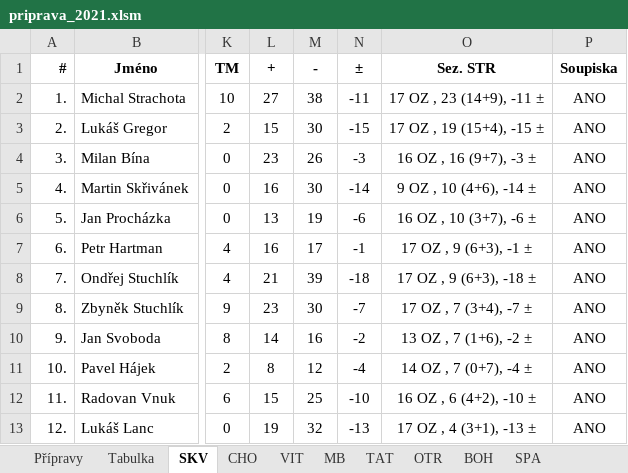
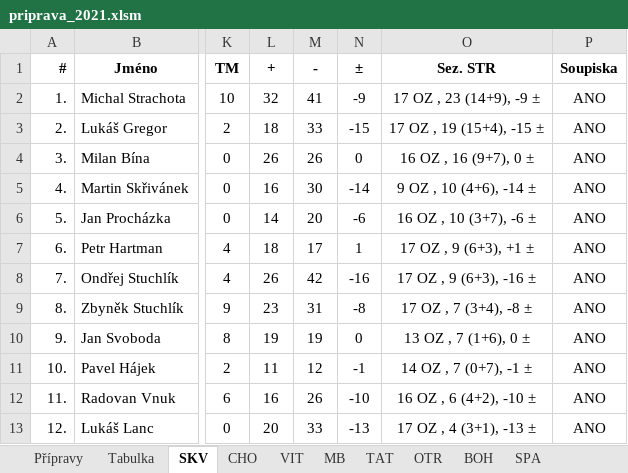
Before and after one commit to klimarichard/ceskyflorbal, an Excel workbook: priprava_2021.xlsm, sheet SKV, drawn as a sheet; only a part is shown, gaps mark what is left out; values as stored, in another font and other column widths than the file's, no borders; conditional formats not drawn; the diff covers the shown part only; the diff names each change by its address in the sheet, - before the commit and + after, or states it on an @@ line.

```diff
--- a/priprava_2021.xlsm (sheet SKV)
+++ b/priprava_2021.xlsm (sheet SKV)
-L2: 27
+L2: 32
-M2: 38
+M2: 41
-N2: -11
+N2: -9
-O2: 17 OZ , 23 (14+9), -11 ±
+O2: 17 OZ , 23 (14+9), -9 ±
-L3: 15
+L3: 18
-M3: 30
+M3: 33
-L4: 23
+L4: 26
-N4: -3
+N4: 0
-O4: 16 OZ , 16 (9+7), -3 ±
+O4: 16 OZ , 16 (9+7), 0 ±
-L6: 13
+L6: 14
-M6: 19
+M6: 20
-L7: 16
+L7: 18
-N7: -1
+N7: 1
-O7: 17 OZ , 9 (6+3), -1 ±
+O7: 17 OZ , 9 (6+3), +1 ±
-L8: 21
+L8: 26
-M8: 39
+M8: 42
-N8: -18
+N8: -16
-O8: 17 OZ , 9 (6+3), -18 ±
+O8: 17 OZ , 9 (6+3), -16 ±
-M9: 30
+M9: 31
-N9: -7
+N9: -8
-O9: 17 OZ , 7 (3+4), -7 ±
+O9: 17 OZ , 7 (3+4), -8 ±
-L10: 14
+L10: 19
-M10: 16
+M10: 19
-N10: -2
+N10: 0
-O10: 13 OZ , 7 (1+6), -2 ±
+O10: 13 OZ , 7 (1+6), 0 ±
-L11: 8
+L11: 11
-N11: -4
+N11: -1
-O11: 14 OZ , 7 (0+7), -4 ±
+O11: 14 OZ , 7 (0+7), -1 ±
-L12: 15
+L12: 16
-M12: 25
+M12: 26
-L13: 19
+L13: 20
-M13: 32
+M13: 33
```
Also changed, not shown: 1 added row, 1 removed row, 19 moved rows and 18 edited cells elsewhere in this sheet, sheet OTR, sheet MB, sheet BOH, sheet VIT, sheet Přípravy, sheet SPA, 2 more sheets, formulas that keep their value.
